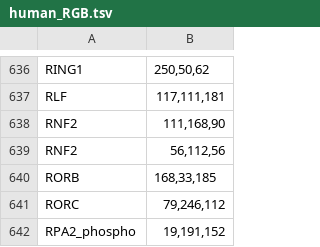
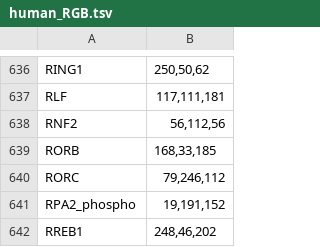
Before and after one commit to remap-cisreg/remap-pipeline, a TSV file: 1.metadata/human_RGB.tsv, drawn as a sheet; only a part is shown, gaps mark what is left out; the shorter side is filled out with more unchanged rows; the diff names each change by its address in the sheet, - before the commit and + after, or states it on an @@ line.

Commit message:
Update human_RGB.tsv

```diff
--- a/1.metadata/human_RGB.tsv
+++ b/1.metadata/human_RGB.tsv
-row 638: RNF2 | 111,168,90
```
